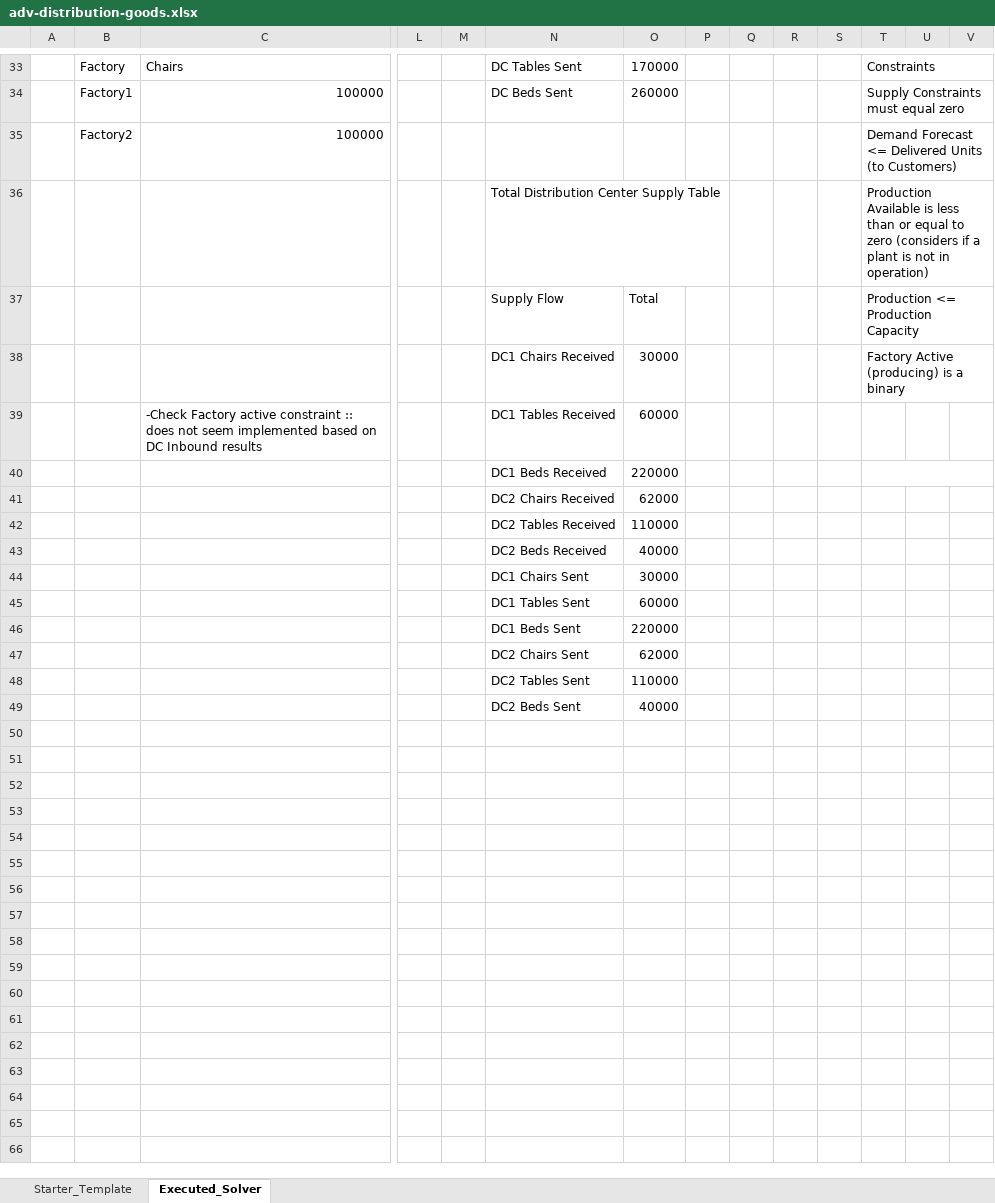
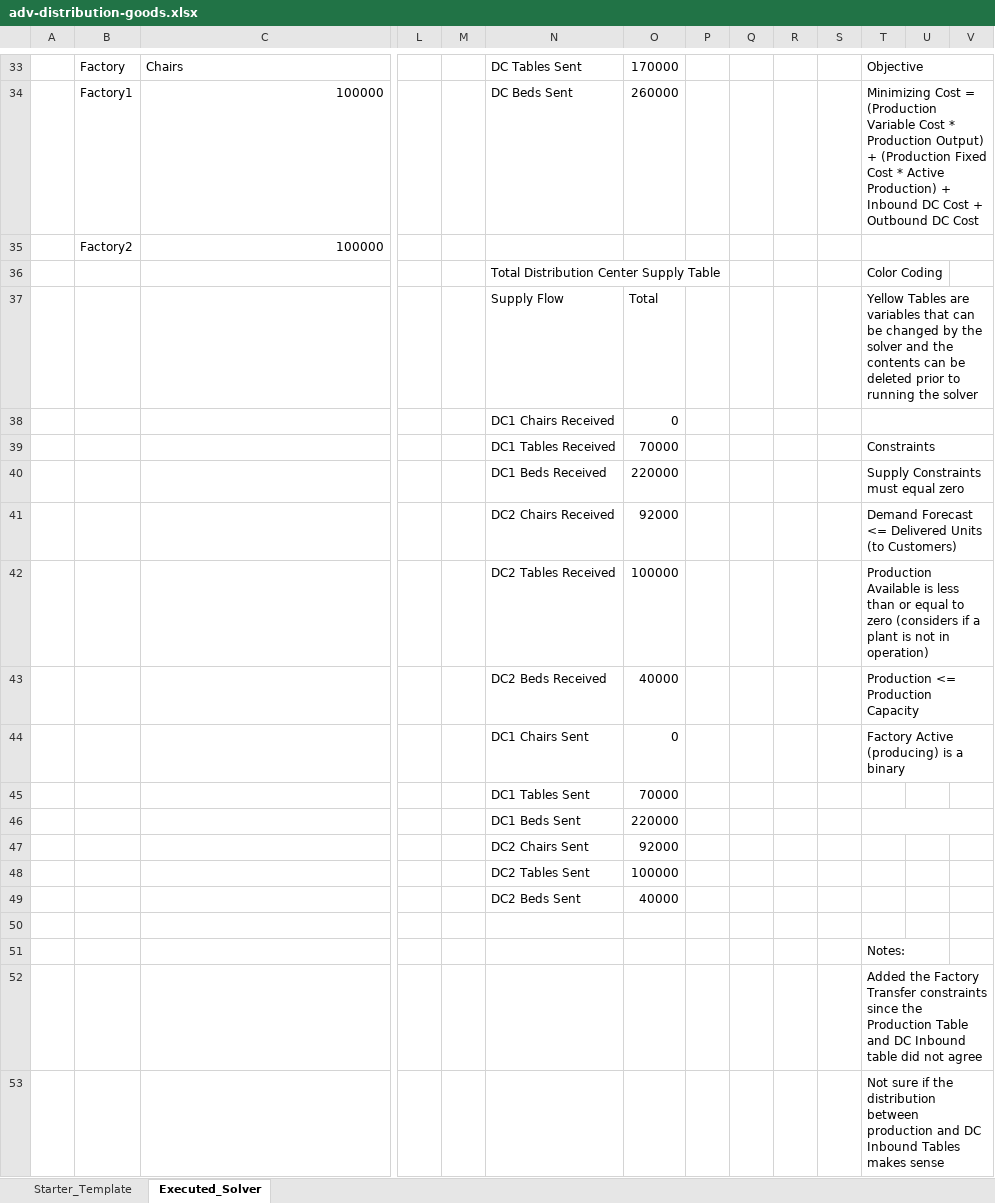
Before and after one commit to ejw-data/algo-linear-programming, an Excel workbook: excel/adv-distribution-goods.xlsx, sheet Executed_Solver, drawn as a sheet; only a part is shown, gaps mark what is left out; values as stored, in another font and other column widths than the file's, no cell formats; removed rows and columns are numbered as before the commit, all else as after; rows hold the shown columns only; the diff covers the shown part only; the diff names each change by its address in the sheet, - before the commit and + after, or states it on an @@ line.

Commit message:
improved adv-distribution-good.xlsx and displayed model outcomes for the python vresion

```diff
--- a/excel/adv-distribution-goods.xlsx (sheet Executed_Solver)
+++ b/excel/adv-distribution-goods.xlsx (sheet Executed_Solver)
-T33: Constraints
+T33: Objective
-T34: Supply Constraints must equal zero
+T34: Minimizing Cost = (Production Variable Cost * Production Output) + (Production Fixed Cost * Active Production) + Inbound DC Cost + Outbound DC Cost
-T35: Demand Forecast <= Delivered Units (to Customers)
+T35: (empty)
-T36: Production Available is less than or equal to zero (considers if a plant is not in operation)
+T36: Color Coding
-T36:V36 merged
-T37: Production <= Production Capacity
+T37: Yellow Tables are variables that can be changed by the solver and the contents can be deleted prior to running the solver
-row 38:  |  |  |  |  | DC1 Chairs Received | 30000 |  |  |  |  | Factory Active (producing) is a binary
-row 39:  |  | -Check Factory active constraint :: does not seem implemented based on DC Inbound results |  |  | DC1 Tables Received | 60000
+row 38:  |  |  |  |  | DC1 Chairs Received | 0
+row 39:  |  |  |  |  | DC1 Tables Received | 70000 |  |  |  |  | Constraints
-T40: (empty)
+T40: Supply Constraints must equal zero
-row 41:  |  |  |  |  | DC2 Chairs Received | 62000
-row 42:  |  |  |  |  | DC2 Tables Received | 110000
+row 41:  |  |  |  |  | DC2 Chairs Received | 92000 |  |  |  |  | Demand Forecast <= Delivered Units (to Customers)
+row 42:  |  |  |  |  | DC2 Tables Received | 100000 |  |  |  |  | Production Available is less than or equal to zero (considers if a plant is not in operation)
-T43: (empty)
+T43: Production <= Production Capacity
+T43:V43 merged
-row 44:  |  |  |  |  | DC1 Chairs Sent | 30000
-row 45:  |  |  |  |  | DC1 Tables Sent | 60000
+row 44:  |  |  |  |  | DC1 Chairs Sent | 0 |  |  |  |  | Factory Active (producing) is a binary
+row 45:  |  |  |  |  | DC1 Tables Sent | 70000
+T46:V46 merged
-O47: 62000
+O47: 92000
-O48: 110000
+O48: 100000
+row 50: (empty)
+row 51:  |  |  |  |  |  |  |  |  |  |  | Notes:
+row 52:  |  |  |  |  |  |  |  |  |  |  | Added the Factory Transfer constraints since the Production Table and DC Inbound table did not agree
+row 53:  |  |  |  |  |  |  |  |  |  |  | Not sure if the distribution between production and DC Inbound Tables makes sense
```
Also changed, not shown: 2 added rows, 2 removed rows, 32 edited cells and merged cells elsewhere in this sheet, cell formats, 1 other file.
